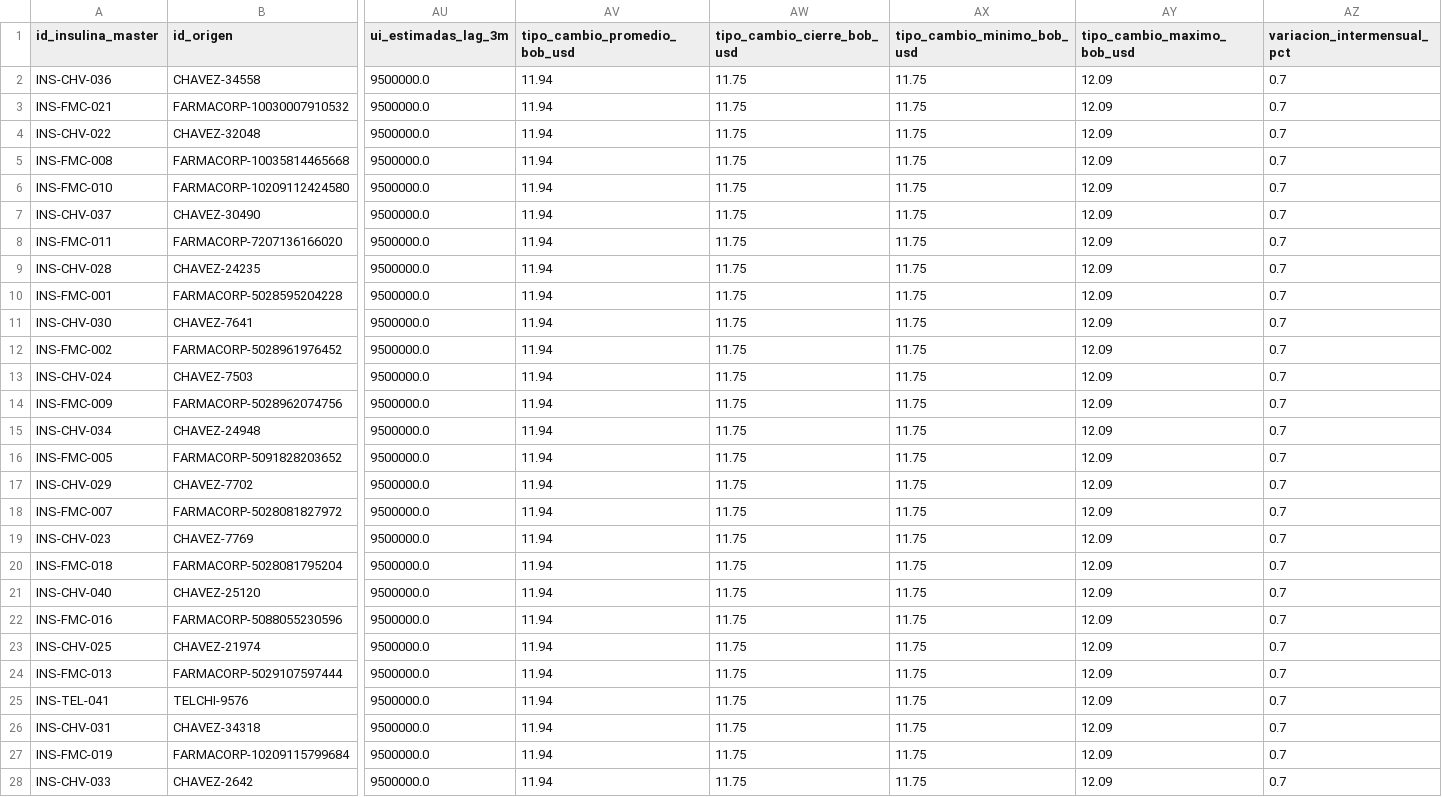
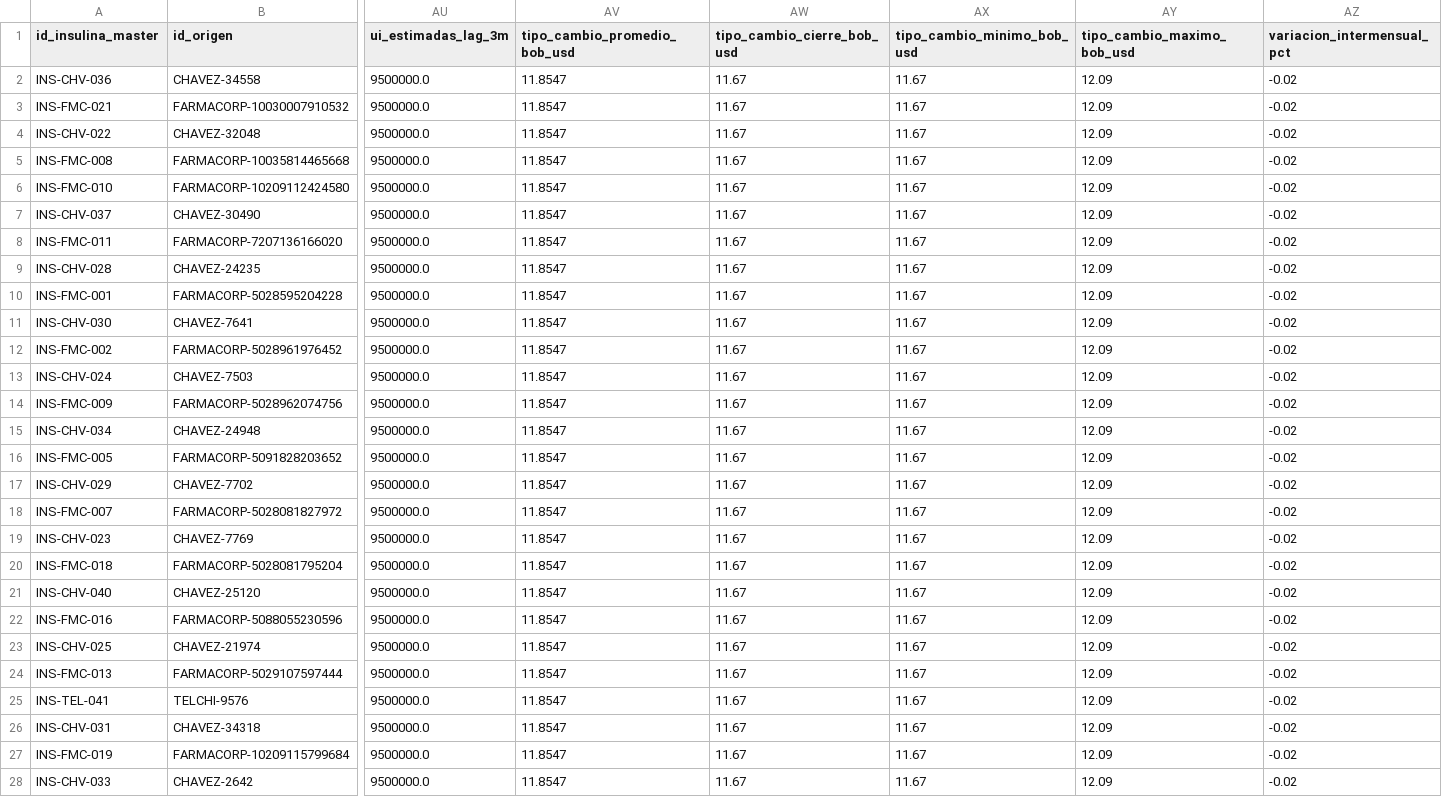
Before and after one commit to Data-Industry/Desarollo-Proyecto, a CSV file: data/processed/dataset_analitico_modelado.csv, drawn as a sheet; only a part is shown, gaps mark what is left out; the diff covers the shown part only; the diff names each change by its address in the sheet, - before the commit and + after, or states it on an @@ line.

```diff
--- a/data/processed/dataset_analitico_modelado.csv
+++ b/data/processed/dataset_analitico_modelado.csv
-AV2:AV28 (tipo_cambio_promedio_bob_usd): 11.94
+AV2:AV28 (tipo_cambio_promedio_bob_usd): 11.8547
-AW2:AW28 (tipo_cambio_cierre_bob_usd): 11.75
+AW2:AW28 (tipo_cambio_cierre_bob_usd): 11.67
-AX2:AX28 (tipo_cambio_minimo_bob_usd): 11.75
+AX2:AX28 (tipo_cambio_minimo_bob_usd): 11.67
-AZ2:AZ28 (variacion_intermensual_pct): 0.7
+AZ2:AZ28 (variacion_intermensual_pct): -0.02
```
Also changed, not shown: 64 edited cells elsewhere in this file, 11 other files.
